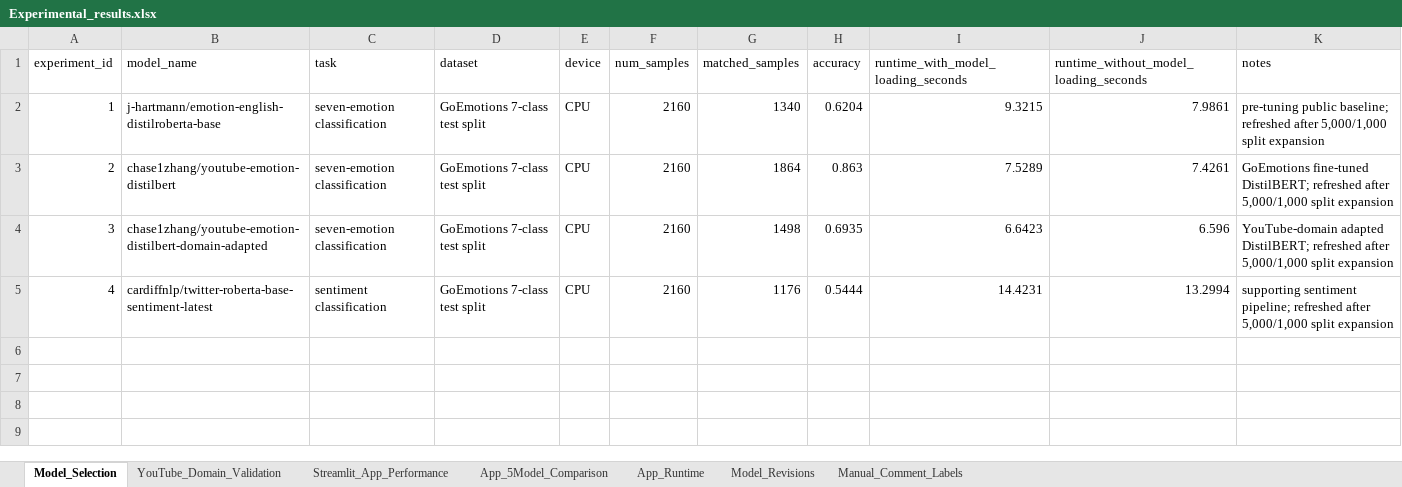
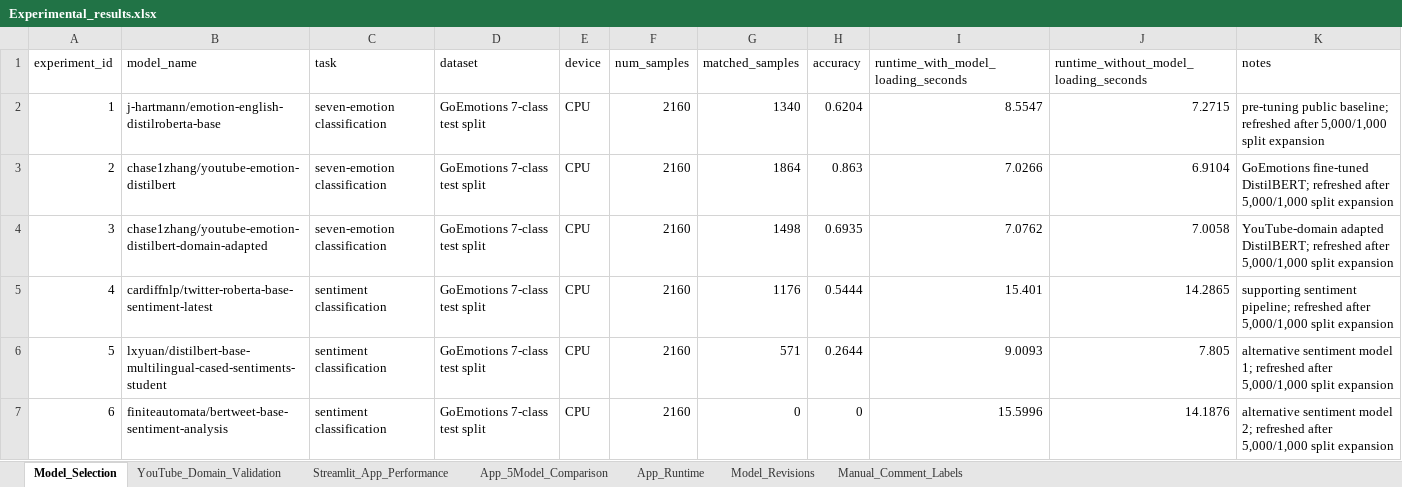
Before and after one commit to chasezhang1999/youtube-emotion-analyzer, an Excel workbook: experiments/Experimental_results.xlsx, sheet Model_Selection, drawn as a sheet; values as stored, in another font and other column widths than the file's, no borders; the diff names each change by its address in the sheet, - before the commit and + after, or states it on an @@ line.

```diff
--- a/experiments/Experimental_results.xlsx (sheet Model_Selection)
+++ b/experiments/Experimental_results.xlsx (sheet Model_Selection)
-I2: 9.3215
+I2: 8.5547
-J2: 7.9861
+J2: 7.2715
-I3: 7.5289
+I3: 7.0266
-J3: 7.4261
+J3: 6.9104
-I4: 6.6423
+I4: 7.0762
-J4: 6.596
+J4: 7.0058
-I5: 14.4231
+I5: 15.401
-J5: 13.2994
+J5: 14.2865
+row 6: 5 | lxyuan/distilbert-base-multilingual-cased-sentiments-student | sentiment classification | GoEmotions 7-class test split | CPU | 2160 | 571 | 0.2644 | 9.0093 | 7.805 | alternative sentiment model 1; refreshed after 5,000/1,000 split expansion
+row 7: 6 | finiteautomata/bertweet-base-sentiment-analysis | sentiment classification | GoEmotions 7-class test split | CPU | 2160 | 0 | 0 | 15.5996 | 14.1876 | alternative sentiment model 2; refreshed after 5,000/1,000 split expansion
```
Also changed, not shown: sheet App_5Model_Comparison, sheet Streamlit_App_Performance, sheet YouTube_Domain_Validation, sheet App_Runtime, sheet Manual_Comment_Labels, sheet Model_Revisions, experiments/Performance_result.xlsx, 23 other files.
